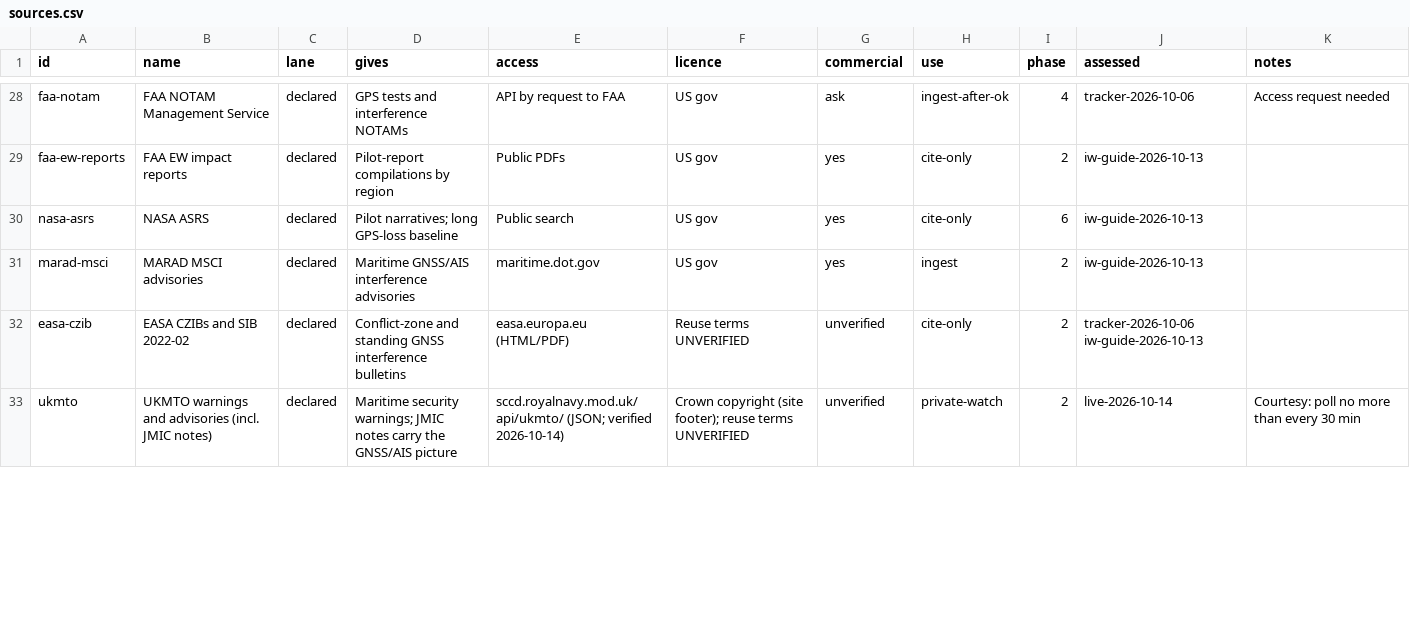
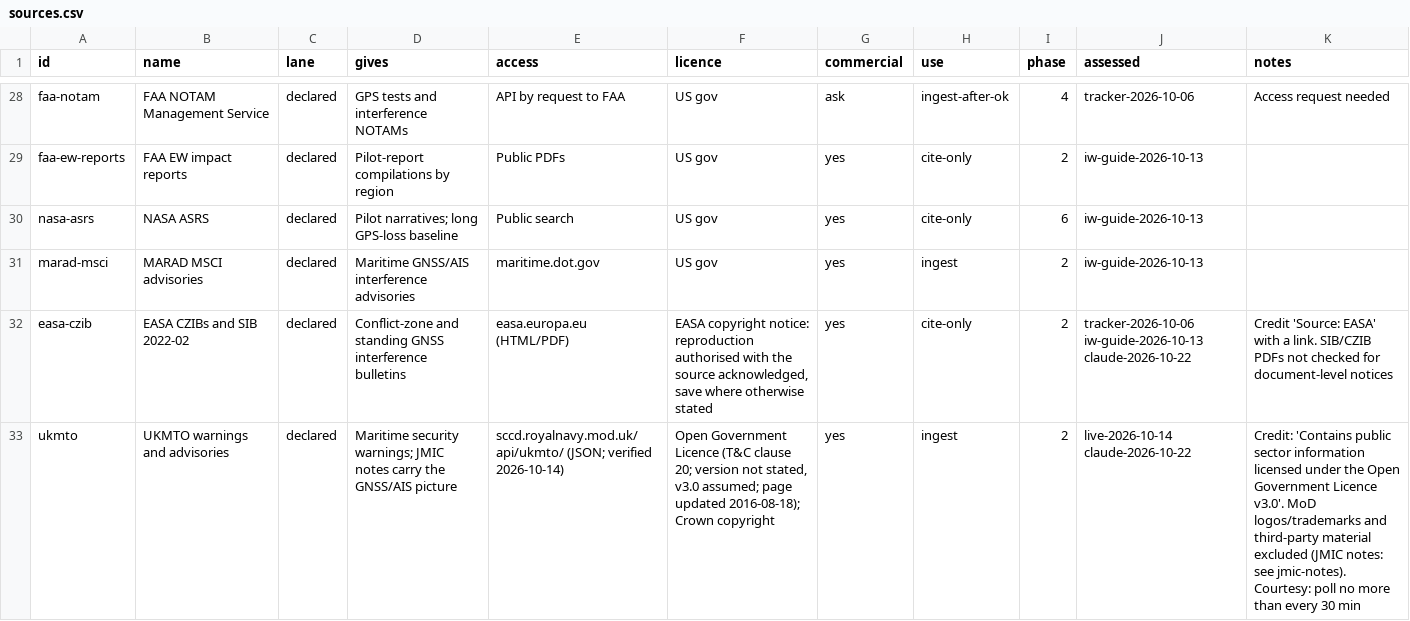
Before and after one commit to metacog-osint/noise-floor, a CSV file: registry/sources.csv, drawn as a sheet; only a part is shown, gaps mark what is left out; the diff covers the shown part only.

```diff
--- a/registry/sources.csv
+++ b/registry/sources.csv
@@ -31,3 +31,3 @@ nasa-asrs,NASA ASRS,declared,Pilot narratives; long GPS-loss baseline,Public sea
 marad-msci,MARAD MSCI advisories,declared,Maritime GNSS/AIS interference advisories,maritime.dot.gov,US gov,yes,ingest,2,iw-guide-2026-10-13,
-easa-czib,EASA CZIBs and SIB 2022-02,declared,Conflict-zone and standing GNSS interference bulletins,easa.europa.eu (HTML/PDF),Reuse terms UNVERIFIED,unverified,cite-only,2,tracker-2026-10-06 iw-guide-2026-10-13,
-ukmto,UKMTO warnings and advisories (incl. JMIC notes),declared,Maritime security warnings; JMIC notes carry the GNSS/AIS picture,sccd.royalnavy.mod.uk/api/ukmto/ (JSON; verified 2026-10-14),Crown copyright (site footer); reuse terms UNVERIFIED,unverified,private-watch,2,live-2026-10-14,Courtesy: poll no more than every 30 min
+easa-czib,EASA CZIBs and SIB 2022-02,declared,Conflict-zone and standing GNSS interference bulletins,easa.europa.eu (HTML/PDF),"EASA copyright notice: reproduction authorised with the source acknowledged, save where otherwise stated",yes,cite-only,2,tracker-2026-10-06 iw-guide-2026-10-13 claude-2026-10-22,Credit 'Source: EASA' with a link. SIB/CZIB PDFs not checked for document-level notices
+ukmto,UKMTO warnings and advisories,declared,Maritime security warnings; JMIC notes carry the GNSS/AIS picture,sccd.royalnavy.mod.uk/api/ukmto/ (JSON; verified 2026-10-14),"Open Government Licence (T&C clause 20; version not stated, v3.0 assumed; page updated 2016-08-18); Crown copyright",yes,ingest,2,live-2026-10-14 claude-2026-10-22,Credit: 'Contains public sector information licensed under the Open Government Licence v3.0'. MoD logos/trademarks and third-party material excluded (JMIC notes: see jmic-notes). Courtesy: poll no more than every 30 min
```
Also changed, not shown: 1 added row and 26 edited cells elsewhere in this file, 2 other files.
